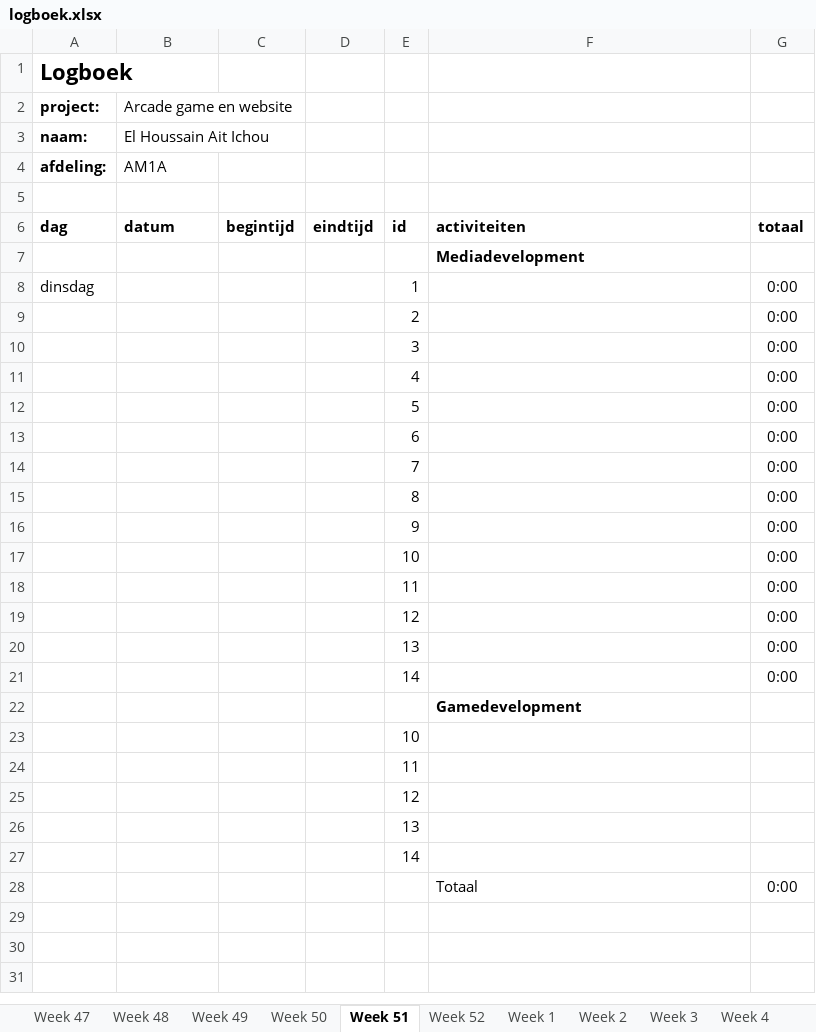
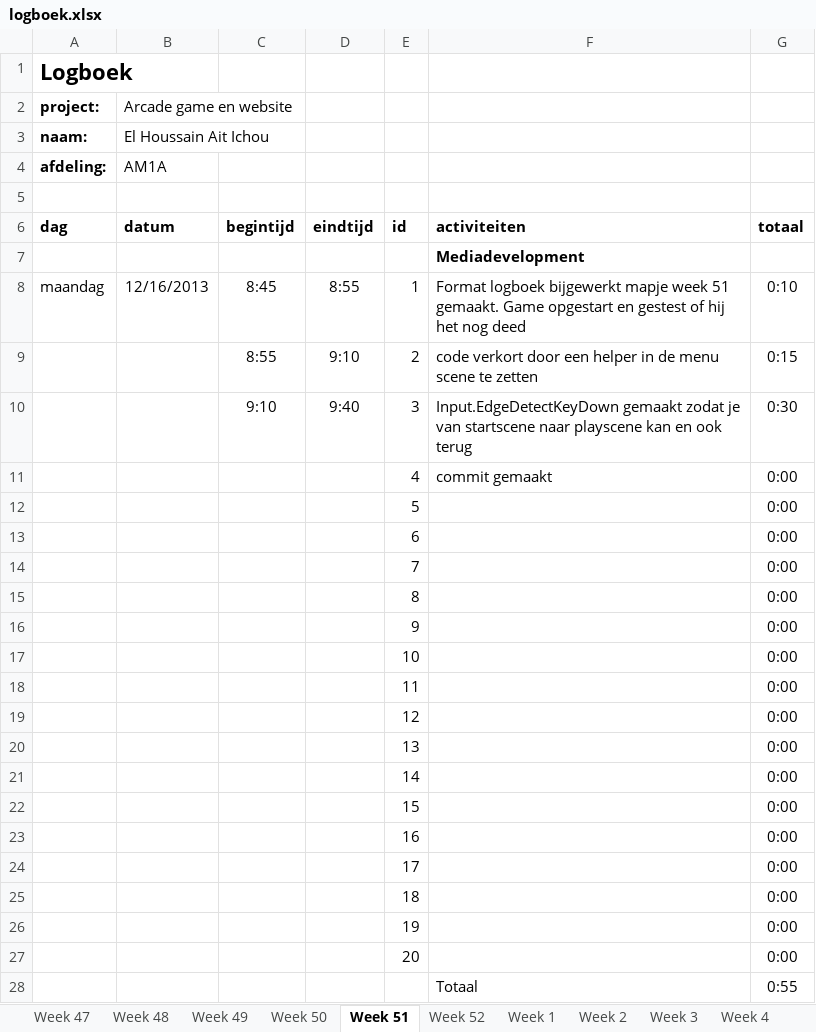
Before and after one commit to pnlea453/pyramidPanic, an Excel workbook: logboek.xlsx, sheet Week 51, drawn as a sheet; values as stored, in another font and other column widths than the file's, no borders; removed rows and columns are numbered as before the commit, all else as after; the diff names each change by its address in the sheet, - before the commit and + after, or states it on an @@ line.

Commit message:
Input edgedetectkeydown gemaakt om van scenes te veranderen

```diff
--- a/logboek.xlsx (sheet Week 51)
+++ b/logboek.xlsx (sheet Week 51)
-row 8: dinsdag |  |  |  | 1 |  | 0:00
-row 9:  |  |  |  | 2 |  | 0:00
-row 10:  |  |  |  | 3 |  | 0:00
+row 8: maandag | 12/16/2013 | 8:45 | 8:55 | 1 | Format logboek bijgewerkt mapje week 51 gemaakt. Game opgestart en gestest of hij het nog deed | 0:10
+row 9:  |  | 8:55 | 9:10 | 2 | code verkort door een helper in de menu scene te zetten | 0:15
+row 10:  |  | 9:10 | 9:40 | 3 | Input.EdgeDetectKeyDown gemaakt zodat je van startscene naar playscene kan en ook terug | 0:30
-F11: (empty)
+F11: commit gemaakt
-row 22:  |  |  |  |  | Gamedevelopment
-row 23:  |  |  |  | 10
-row 24:  |  |  |  | 11
-row 25:  |  |  |  | 12
-row 26:  |  |  |  | 13
-row 27:  |  |  |  | 14
+row 22:  |  |  |  | 15 |  | 0:00
+row 23:  |  |  |  | 16 |  | 0:00
+row 24:  |  |  |  | 17 |  | 0:00
+row 25:  |  |  |  | 18 |  | 0:00
+row 26:  |  |  |  | 19 |  | 0:00
+row 27:  |  |  |  | 20 |  | 0:00
-G28: 0:00
+G28: 0:55
```
Also changed, not shown: sheet Totaal, 3 other files.
